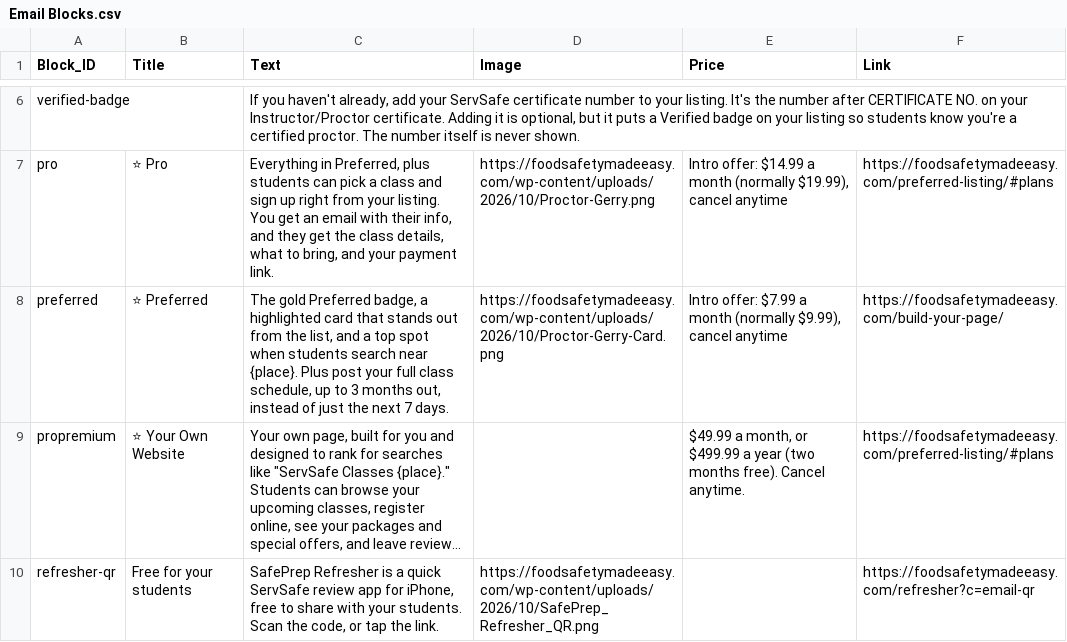
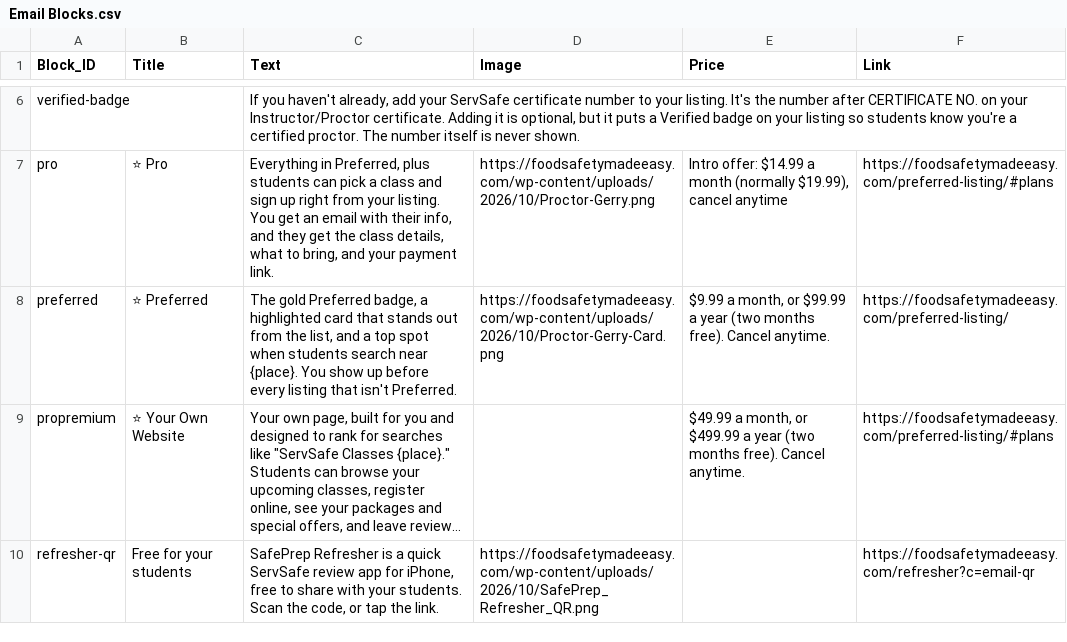
Before and after one commit to novernmanagement-coder/SafePrep_Content, a CSV file: Email Blocks.csv, drawn as a sheet; only a part is shown, gaps mark what is left out; long unchanged cells end in …; the diff names each change by its address in the sheet, - before the commit and + after, or states it on an @@ line.

Commit message:
CMS update: Email Blocks.csv

```diff
--- a/Email Blocks.csv
+++ b/Email Blocks.csv
-C8 (Text): …near {place}. Plus post your full class schedule, up to 3 months out, instead of just the next 7 days.
+C8 (Text): …near {place}. You show up before every listing that isn't Preferred.
-E8 (Price): Intro offer: $7.99 a month (normally $9.99), cancel anytime
+E8 (Price): $9.99 a month, or $99.99 a year (two months free). Cancel anytime.
-F8 (Link): https://foodsafetymadeeasy.com/build-your-page/
+F8 (Link): https://foodsafetymadeeasy.com/preferred-listing/
```
